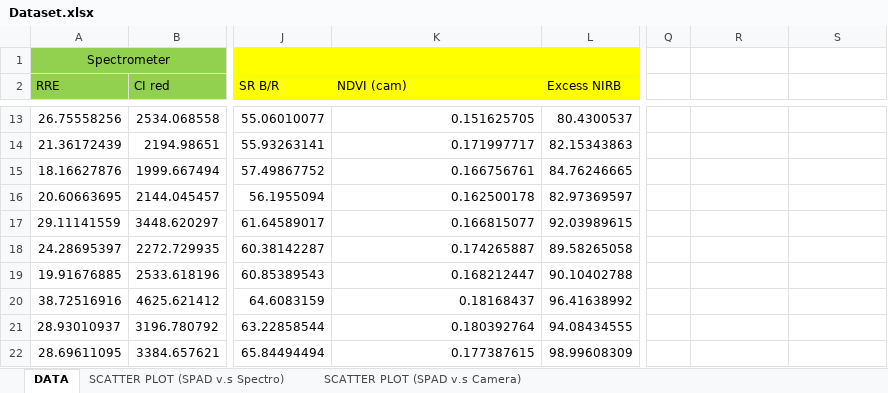
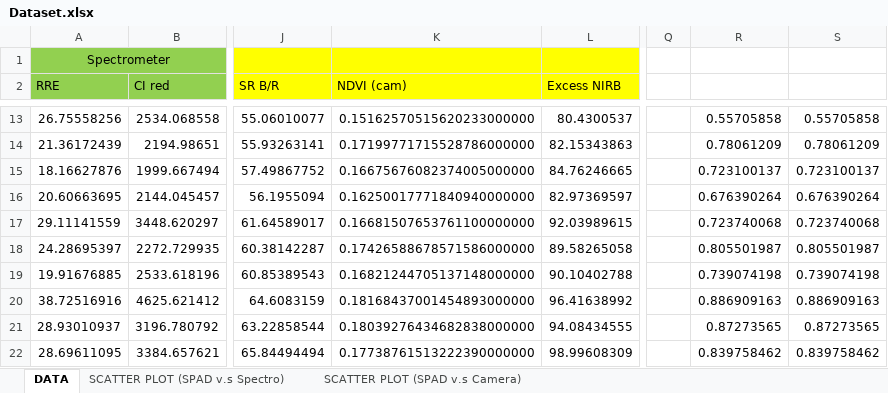
Before and after one commit to JoeSvr95/NDVI-Checking, an Excel workbook: Dataset.xlsx, sheet DATA, drawn as a sheet; only a part is shown, gaps mark what is left out; values as stored, in another font and other column widths than the file's, no borders; the diff covers the shown part only; the diff names each change by its address in the sheet, - before the commit and + after, or states it on an @@ line.

```diff
--- a/Dataset.xlsx (sheet DATA)
+++ b/Dataset.xlsx (sheet DATA)
-K13 (NDVI (cam)): 0.151625705
+K13 (NDVI (cam)): 0.15162570515620233000000
-R13: (empty)
+R13: 0.55705858
-S13: (empty)
+S13: 0.55705858
-K14 (NDVI (cam)): 0.171997717
+K14 (NDVI (cam)): 0.17199771715528786000000
-R14: (empty)
+R14: 0.78061209
-S14: (empty)
+S14: 0.78061209
-K15 (NDVI (cam)): 0.166756761
+K15 (NDVI (cam)): 0.16675676082374005000000
-R15: (empty)
+R15: 0.723100137
-S15: (empty)
+S15: 0.723100137
-K16 (NDVI (cam)): 0.162500178
+K16 (NDVI (cam)): 0.16250017771840940000000
-R16: (empty)
+R16: 0.676390264
-S16: (empty)
+S16: 0.676390264
-K17 (NDVI (cam)): 0.166815077
+K17 (NDVI (cam)): 0.16681507653761100000000
-R17: (empty)
+R17: 0.723740068
-S17: (empty)
+S17: 0.723740068
-K18 (NDVI (cam)): 0.174265887
+K18 (NDVI (cam)): 0.17426588678571586000000
-R18: (empty)
+R18: 0.805501987
-S18: (empty)
+S18: 0.805501987
-K19 (NDVI (cam)): 0.168212447
+K19 (NDVI (cam)): 0.16821244705137148000000
-R19: (empty)
+R19: 0.739074198
-S19: (empty)
+S19: 0.739074198
-K20 (NDVI (cam)): 0.18168437
+K20 (NDVI (cam)): 0.18168437001454893000000
-R20: (empty)
+R20: 0.886909163
-S20: (empty)
+S20: 0.886909163
-K21 (NDVI (cam)): 0.180392764
+K21 (NDVI (cam)): 0.18039276434682838000000
-R21: (empty)
+R21: 0.87273565
-S21: (empty)
+S21: 0.87273565
-K22 (NDVI (cam)): 0.177387615
+K22 (NDVI (cam)): 0.17738761513222390000000
-R22: (empty)
+R22: 0.839758462
-S22: (empty)
+S22: 0.839758462
```
Also changed, not shown: 15 removed rows and 1727 edited cells elsewhere in this sheet, formulas that keep their value, charts or pictures, 3 other files.
